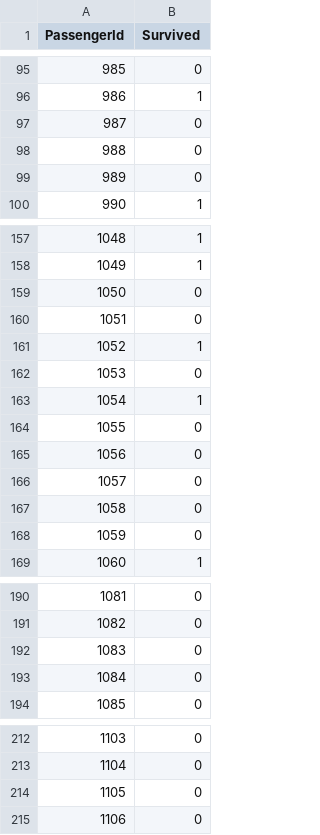
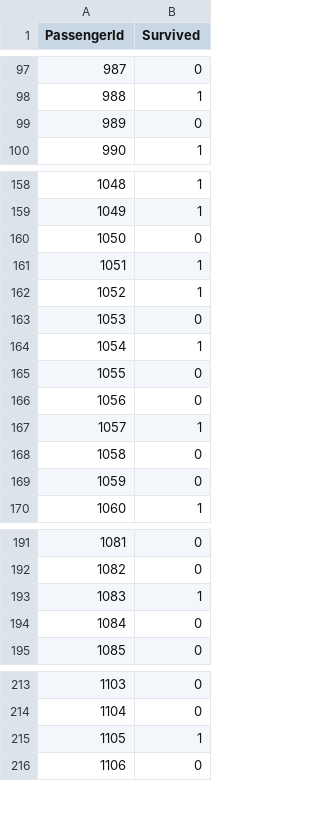
Before and after one commit to Mark-Barbaric/Kaggle, a CSV file: titanic/submission.csv, drawn as a sheet; only a part is shown, gaps mark what is left out; removed rows and columns are numbered as before the commit, all else as after; the diff covers the shown part only; the diff names each change by its address in the sheet, - before the commit and + after, or states it on an @@ line.

```diff
--- a/titanic/submission.csv
+++ b/titanic/submission.csv
@@ column A (PassengerId) renumbered between rows 42 and 383 @@
-row 97: 987 | 0
-row 98: 988 | 0
-row 160: 1051 | 0
+row 161: 1051 | 1
-row 166: 1057 | 0
+row 167: 1057 | 1
-row 192: 1083 | 0
+row 193: 1083 | 1
-row 214: 1105 | 0
+row 215: 1105 | 1
```
Also changed, not shown: 26 added rows, 23 removed rows and 5 moved rows elsewhere in this file, 1 other file.
